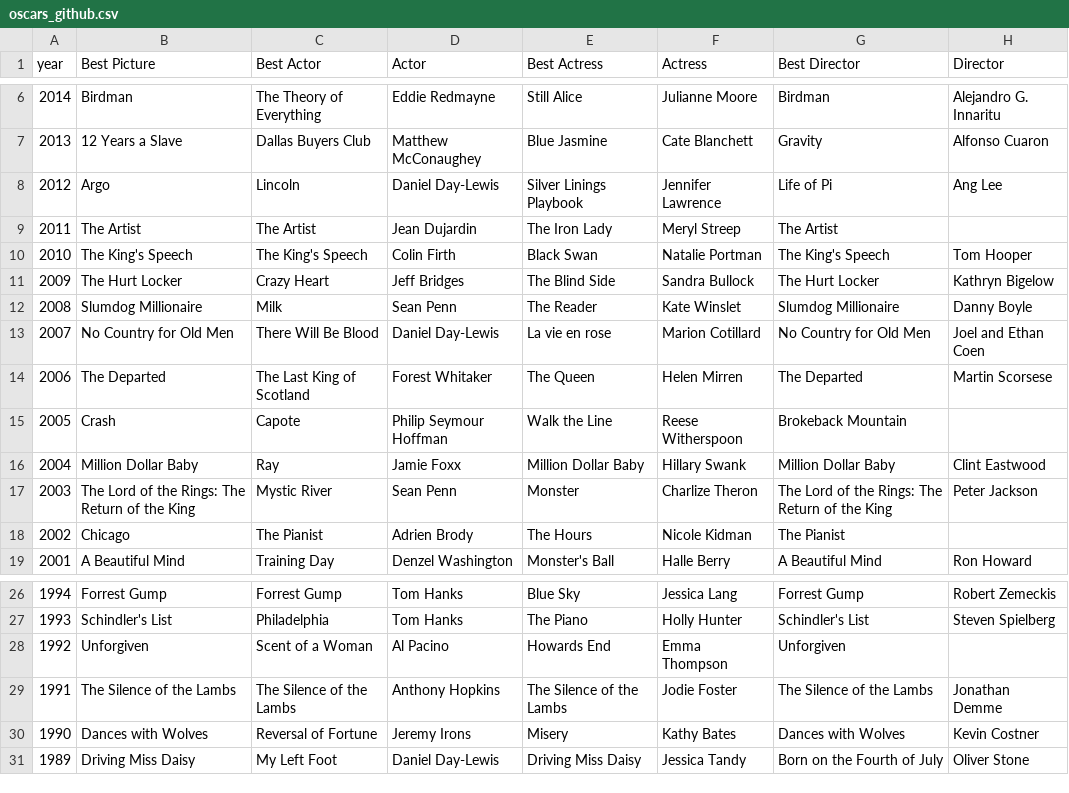
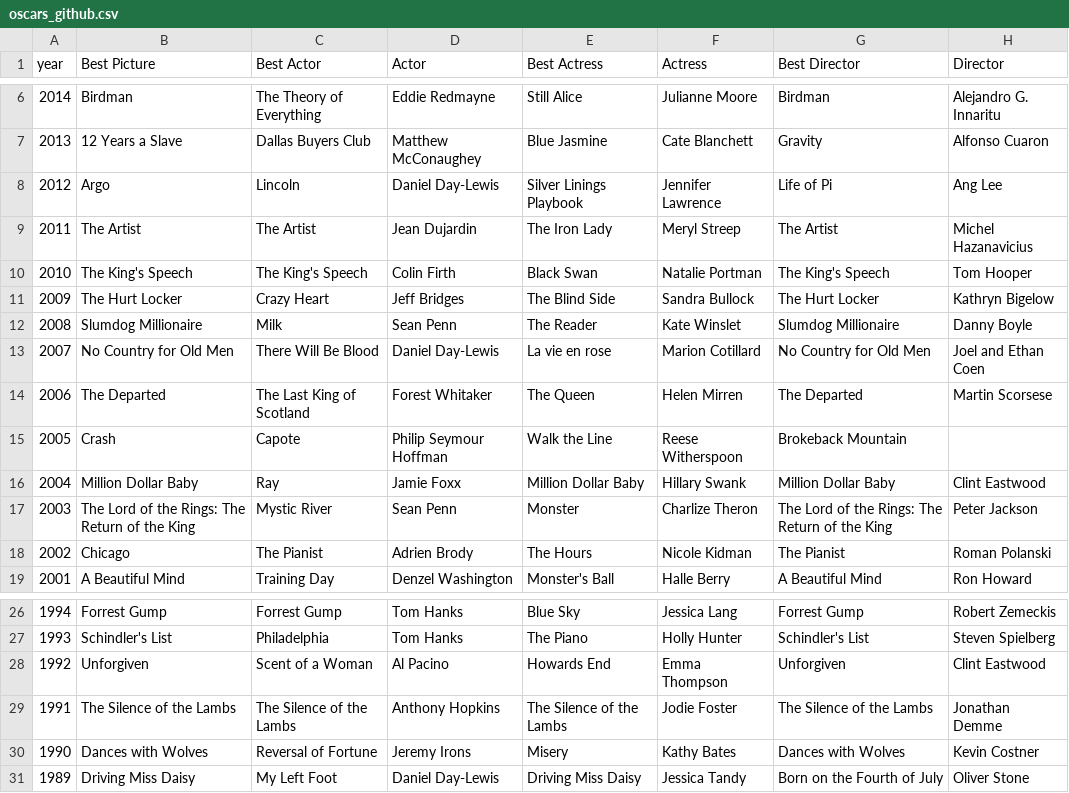
Before and after one commit to cs257f19/web-project-web-project-team-i, a CSV file: Data/oscars_github.csv, drawn as a sheet; only a part is shown, gaps mark what is left out; the diff covers the shown part only.

```diff
--- a/Data/oscars_github.csv
+++ b/Data/oscars_github.csv
@@ -8,3 +8,3 @@ year,Best Picture,Best Actor,Actor,Best Actress,Actress,Best Director,Director
 2012,Argo, Lincoln,Daniel Day-Lewis, Silver Linings Playbook,Jennifer Lawrence, Life of Pi,Ang Lee
-2011,The Artist, The Artist,Jean Dujardin, The Iron Lady,Meryl Streep, The Artist,
+2011,The Artist, The Artist,Jean Dujardin, The Iron Lady,Meryl Streep, The Artist,Michel Hazanavicius
 2010,The King's Speech, The King's Speech,Colin Firth, Black Swan,Natalie Portman, The King's Speech,Tom Hooper
@@ -17,3 +17,3 @@ year,Best Picture,Best Actor,Actor,Best Actress,Actress,Best Director,Director
 2003,The Lord of the Rings: The Return of the King, Mystic River,Sean Penn, Monster,Charlize Theron, The Lord of the Rings: The Return of the King,Peter Jackson
-2002,Chicago, The Pianist,Adrien Brody, The Hours,Nicole Kidman, The Pianist,
+2002,Chicago, The Pianist,Adrien Brody, The Hours,Nicole Kidman, The Pianist,Roman Polanski
 2001,A Beautiful Mind, Training Day,Denzel Washington, Monster's Ball,Halle Berry, A Beautiful Mind,Ron Howard
@@ -27,3 +27,3 @@ year,Best Picture,Best Actor,Actor,Best Actress,Actress,Best Director,Director
 1993,Schindler's List, Philadelphia,Tom Hanks, The Piano,Holly Hunter, Schindler's List,Steven Spielberg
-1992,Unforgiven, Scent of a Woman,Al Pacino, Howards End,Emma Thompson, Unforgiven,
+1992,Unforgiven, Scent of a Woman,Al Pacino, Howards End,Emma Thompson, Unforgiven,Clint Eastwood
 1991,The Silence of the Lambs, The Silence of the Lambs,Anthony Hopkins, The Silence of the Lambs,Jodie Foster, The Silence of the Lambs,Jonathan Demme
```
Also changed, not shown: 24 edited cells elsewhere in this file.
